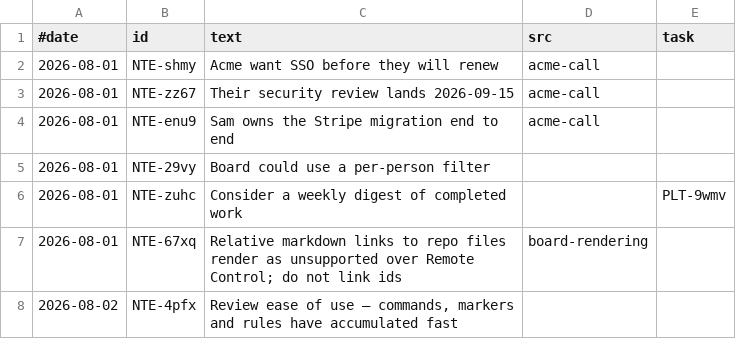
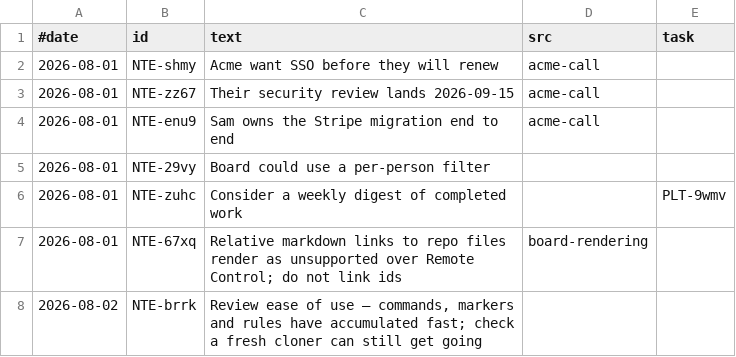
Before and after one commit to stewartmegaw/llmeep, a TSV file: notes/_tooling/history.tsv, drawn as a sheet.

```diff
--- a/notes/_tooling/history.tsv
+++ b/notes/_tooling/history.tsv
@@ -7,2 +7,2 @@
 2026-08-01	NTE-67xq	Relative markdown links to repo files render as unsupported over Remote Control; do not link ids	board-rendering	
-2026-08-02	NTE-4pfx	Review ease of use — commands, markers and rules have accumulated fast		
+2026-08-02	NTE-brrk	Review ease of use — commands, markers and rules have accumulated fast; check a fresh cloner can still get going		
```
Also changed, not shown: 3 other files.
